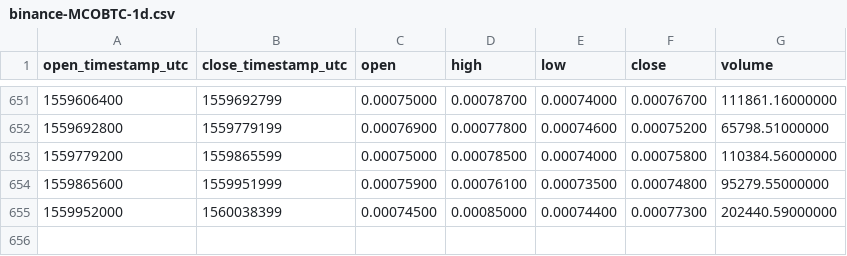
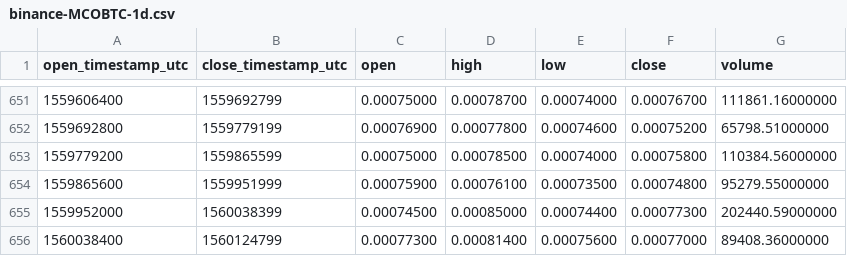
Before and after one commit to cryptobigbro/binance-MCOBTC, a CSV file: binance-MCOBTC-1d.csv, drawn as a sheet; only a part is shown, gaps mark what is left out; the diff names each change by its address in the sheet, - before the commit and + after, or states it on an @@ line.

Commit message:
Update OHLCV data.

```diff
--- a/binance-MCOBTC-1d.csv
+++ b/binance-MCOBTC-1d.csv
+row 656: 1560038400 | 1560124799 | 0.00077300 | 0.00081400 | 0.00075600 | 0.00077000 | 89408.36000000
```
Also changed, not shown: 1 other file.
